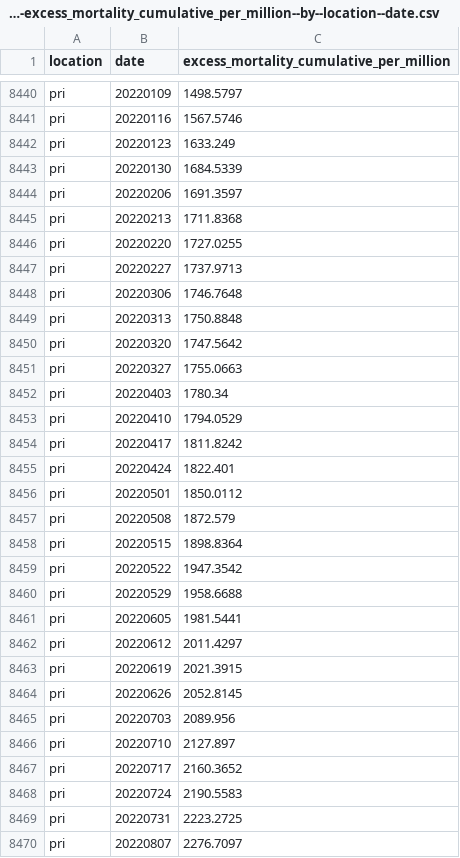
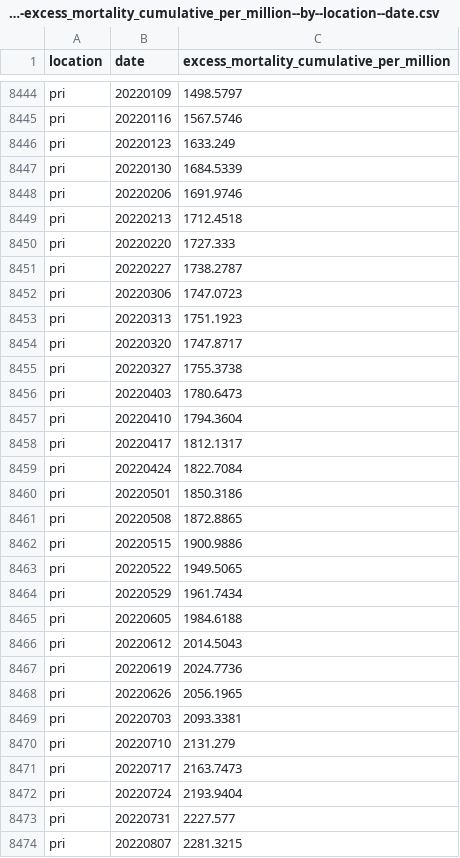
Before and after one commit to open-numbers/ddf--owid--covid_19, a CSV file: ddf--datapoints--excess_mortality_cumulative_per_million--by--location--date.csv, drawn as a sheet; only a part is shown, gaps mark what is left out; the diff covers the shown part only.

```diff
--- a/ddf--datapoints--excess_mortality_cumulative_per_million--by--location--date.csv
+++ b/ddf--datapoints--excess_mortality_cumulative_per_million--by--location--date.csv
@@ -8443,28 +8447,28 @@ pri,20220123,1633.249
 pri,20220130,1684.5339
-pri,20220206,1691.3597
-pri,20220213,1711.8368
-pri,20220220,1727.0255
-pri,20220227,1737.9713
-pri,20220306,1746.7648
-pri,20220313,1750.8848
-pri,20220320,1747.5642
-pri,20220327,1755.0663
-pri,20220403,1780.34
-pri,20220410,1794.0529
-pri,20220417,1811.8242
-pri,20220424,1822.401
-pri,20220501,1850.0112
-pri,20220508,1872.579
-pri,20220515,1898.8364
-pri,20220522,1947.3542
-pri,20220529,1958.6688
-pri,20220605,1981.5441
-pri,20220612,2011.4297
-pri,20220619,2021.3915
-pri,20220626,2052.8145
-pri,20220703,2089.956
-pri,20220710,2127.897
-pri,20220717,2160.3652
-pri,20220724,2190.5583
-pri,20220731,2223.2725
-pri,20220807,2276.7097
+pri,20220206,1691.9746
+pri,20220213,1712.4518
+pri,20220220,1727.333
+pri,20220227,1738.2787
+pri,20220306,1747.0723
+pri,20220313,1751.1923
+pri,20220320,1747.8717
+pri,20220327,1755.3738
+pri,20220403,1780.6473
+pri,20220410,1794.3604
+pri,20220417,1812.1317
+pri,20220424,1822.7084
+pri,20220501,1850.3186
+pri,20220508,1872.8865
+pri,20220515,1900.9886
+pri,20220522,1949.5065
+pri,20220529,1961.7434
+pri,20220605,1984.6188
+pri,20220612,2014.5043
+pri,20220619,2024.7736
+pri,20220626,2056.1965
+pri,20220703,2093.3381
+pri,20220710,2131.279
+pri,20220717,2163.7473
+pri,20220724,2193.9404
+pri,20220731,2227.577
+pri,20220807,2281.3215
```
Also changed, not shown: 6 added rows and 36 edited cells elsewhere in this file, ddf--datapoints--hosp_patients--by--location--date.csv, ddf--datapoints--hosp_patients_per_million--by--location--date.csv, 29 other files.
